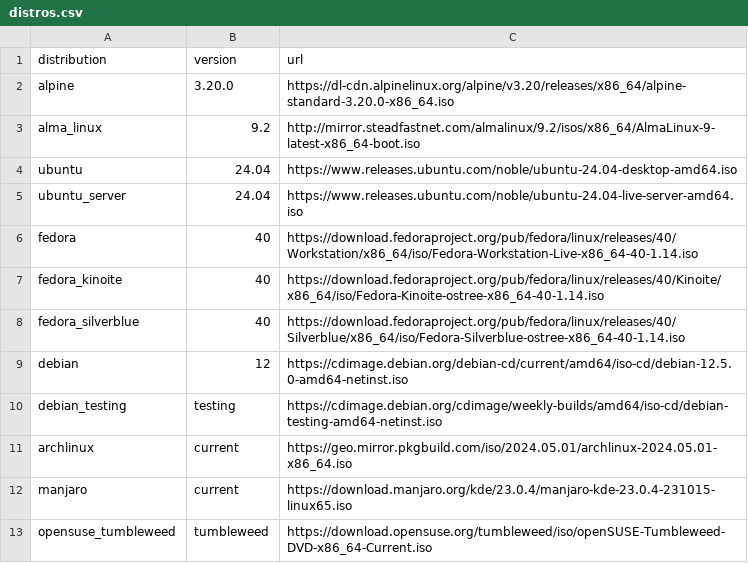
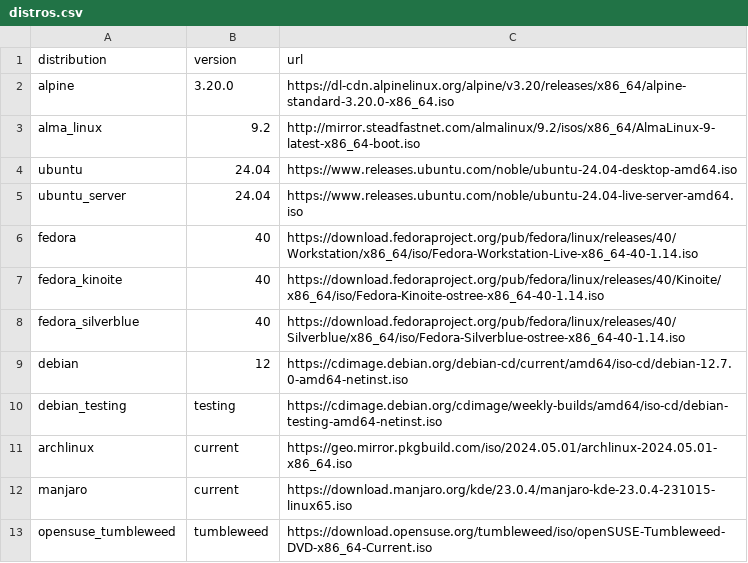
Before and after one commit to soltros/distro-downloader.sh, a CSV file: distros.csv, drawn as a sheet; only a part is shown.

Commit message:
Update distros.csv

```diff
--- a/distros.csv
+++ b/distros.csv
@@ -8,3 +8,3 @@ fedora_kinoite,40,https://download.fedoraproject.org/pub/fedora/linux/releases/4
 fedora_silverblue,40,https://download.fedoraproject.org/pub/fedora/linux/releases/40/Silverblue/x86_64/iso/Fedora-Silverblue-ostree-x86_64-40-1.14.iso
-debian,12,https://cdimage.debian.org/debian-cd/current/amd64/iso-cd/debian-12.5.0-amd64-netinst.iso
+debian,12,https://cdimage.debian.org/debian-cd/current/amd64/iso-cd/debian-12.7.0-amd64-netinst.iso
 debian_testing,testing,https://cdimage.debian.org/cdimage/weekly-builds/amd64/iso-cd/debian-testing-amd64-netinst.iso
```
